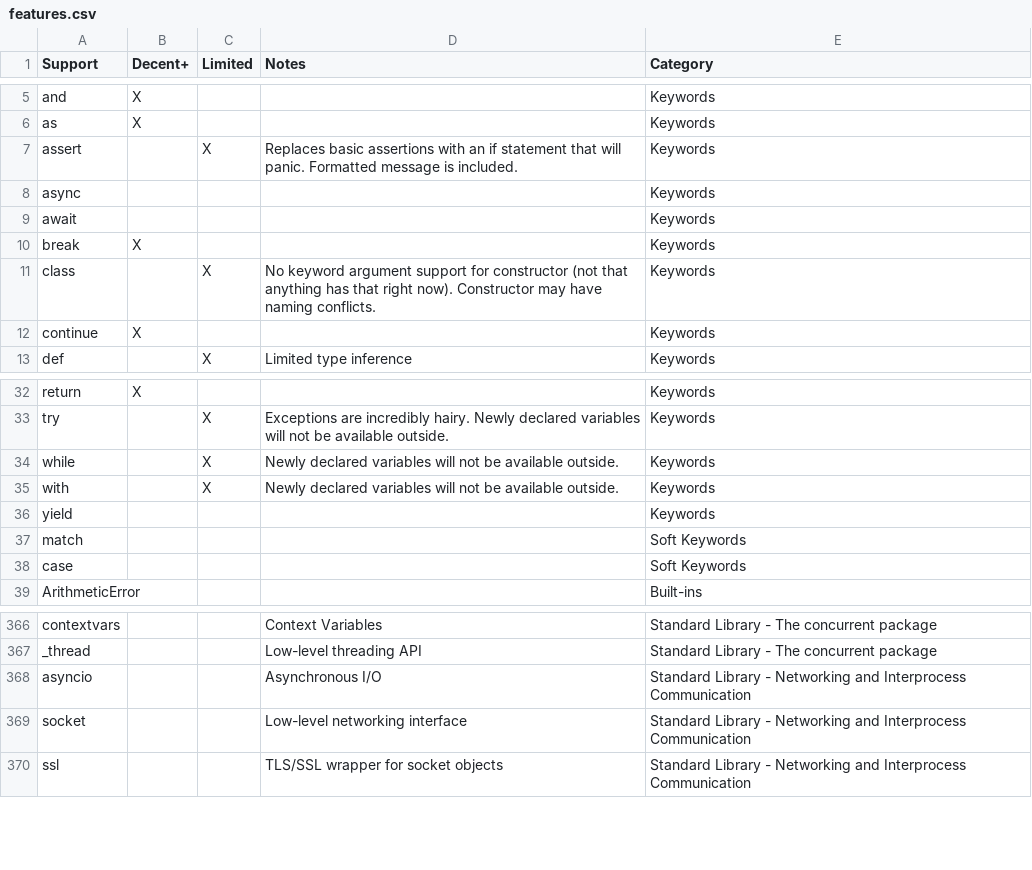
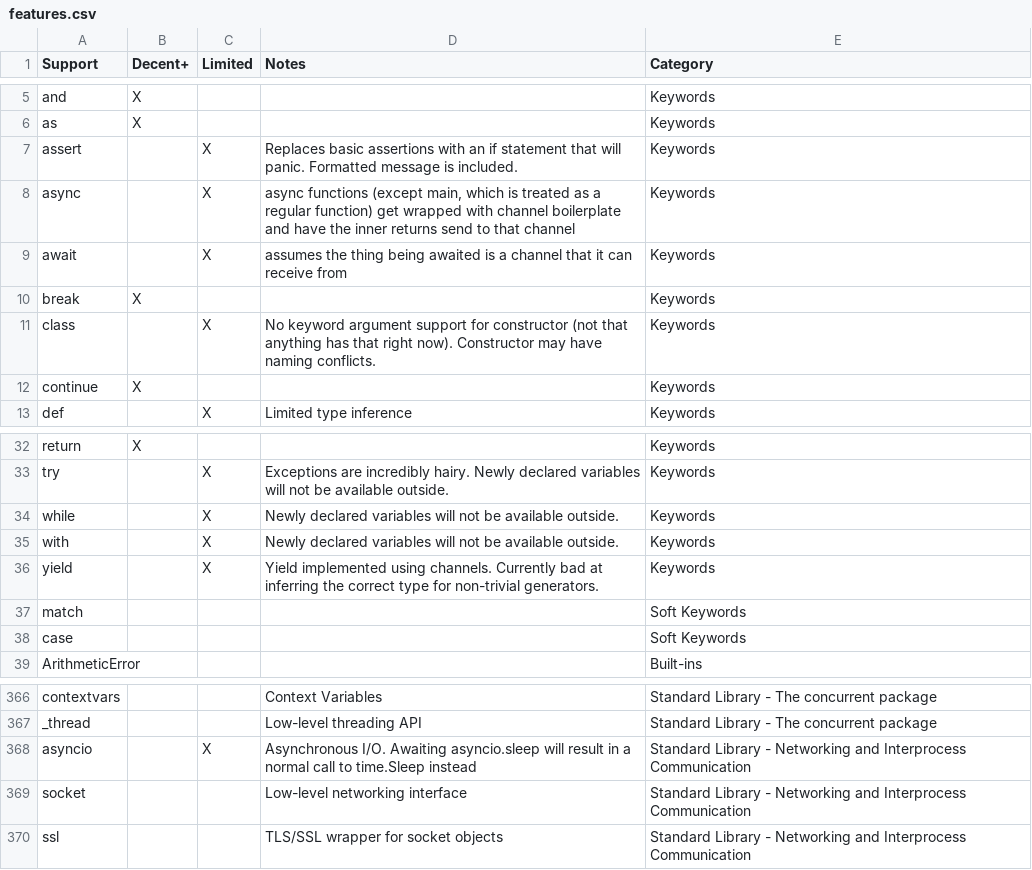
Before and after one commit to nottheswimmer/pytago, a CSV file: docs/features.csv, drawn as a sheet; only a part is shown, gaps mark what is left out.

Commit message:
Initial support for async, await, and yield

```diff
--- a/docs/features.csv
+++ b/docs/features.csv
@@ -7,4 +7,4 @@ as,X,,,Keywords
 assert,,X,Replaces basic assertions with an if statement that will panic. Formatted message is included.,Keywords
-async,,,,Keywords
-await,,,,Keywords
+async,,X,"async functions (except main, which is treated as a regular function) get wrapped with channel boilerplate and have the inner returns send to that channel",Keywords
+await,,X,assumes the thing being awaited is a channel that it can receive from,Keywords
 break,X,,,Keywords
@@ -35,3 +35,3 @@ while,,X,Newly declared variables will not be available outside.,Keywords
 with,,X,Newly declared variables will not be available outside.,Keywords
-yield,,,,Keywords
+yield,,X,Yield implemented using channels. Currently bad at inferring the correct type for non-trivial generators.,Keywords
 match,,,,Soft Keywords
@@ -367,3 +367,3 @@ contextvars,,,Context Variables,Standard Library - The concurrent package
 _thread,,,Low-level threading API,Standard Library - The concurrent package
-asyncio,,,Asynchronous I/O,Standard Library - Networking and Interprocess Communication
+asyncio,,X,Asynchronous I/O. Awaiting asyncio.sleep will result in a normal call to time.Sleep instead,Standard Library - Networking and Interprocess Communication
 socket,,,Low-level networking interface,Standard Library - Networking and Interprocess Communication
```
Also changed, not shown: 11 other files.
